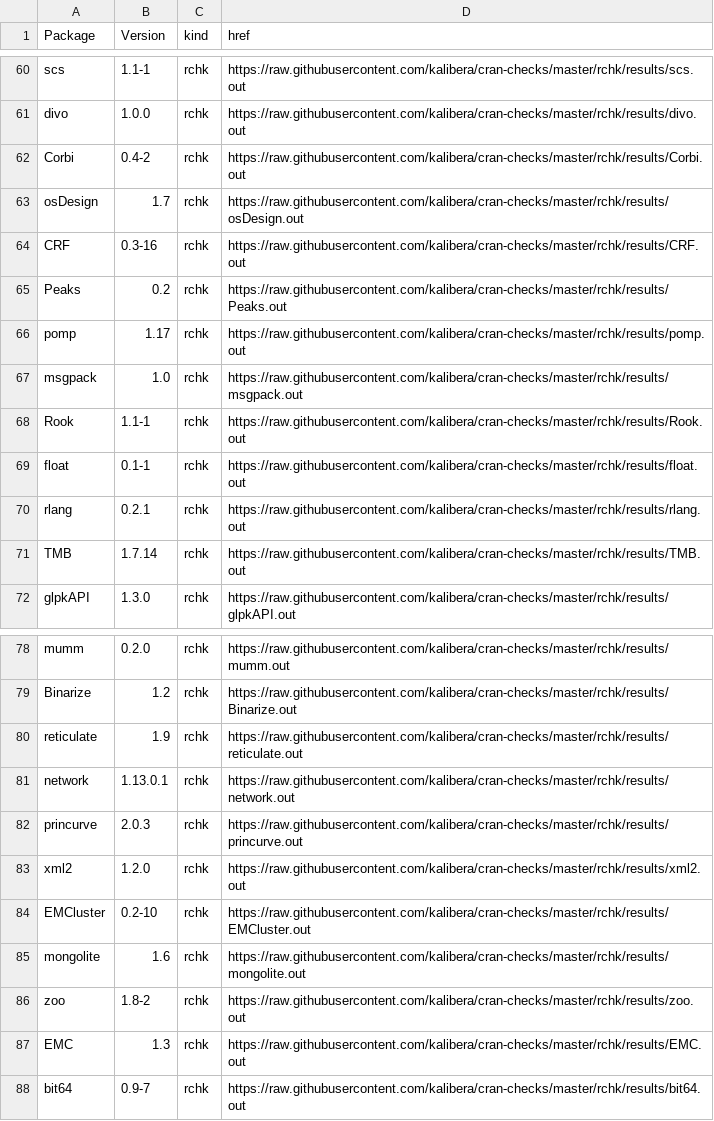
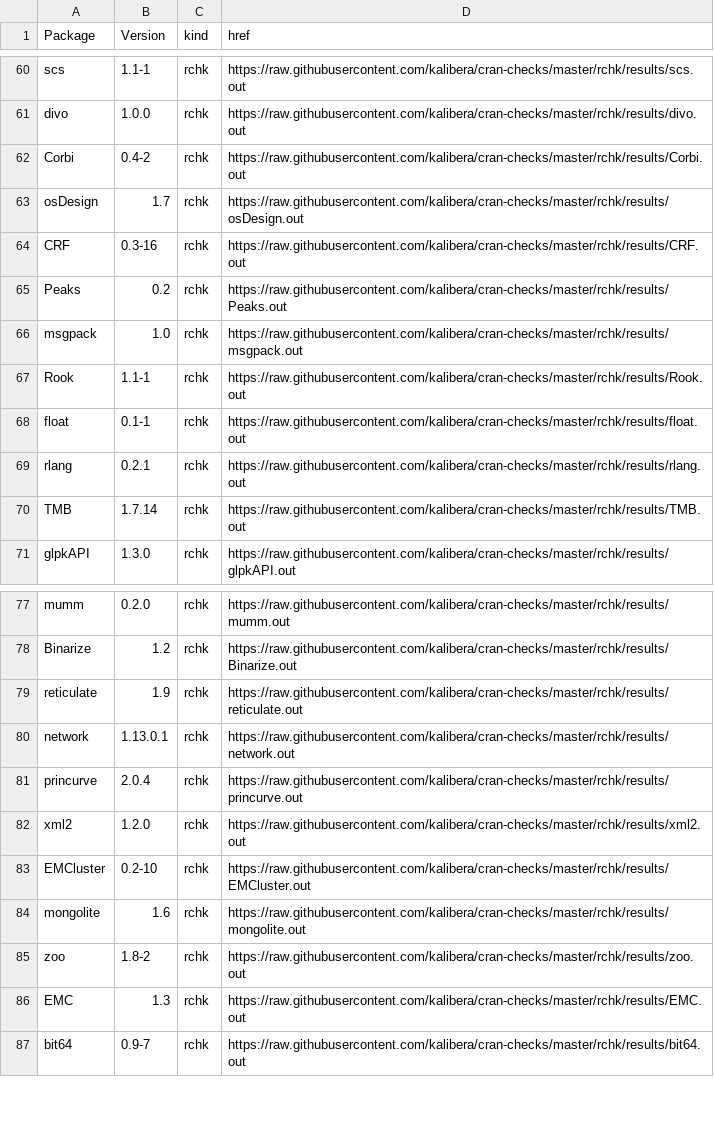
Before and after one commit to kalibera/cran-checks, a CSV file: rchk/rchk.csv, drawn as a sheet; only a part is shown, gaps mark what is left out.

Commit message:
Updated results.

```diff
--- a/rchk/rchk.csv
+++ b/rchk/rchk.csv
@@ -65,3 +65,2 @@ CRF,0.3-16,rchk,https://raw.githubusercontent.com/kalibera/cran-checks/master/rc
 Peaks,0.2,rchk,https://raw.githubusercontent.com/kalibera/cran-checks/master/rchk/results/Peaks.out
-pomp,1.17,rchk,https://raw.githubusercontent.com/kalibera/cran-checks/master/rchk/results/pomp.out
 msgpack,1.0,rchk,https://raw.githubusercontent.com/kalibera/cran-checks/master/rchk/results/msgpack.out
@@ -81,3 +80,3 @@ reticulate,1.9,rchk,https://raw.githubusercontent.com/kalibera/cran-checks/maste
 network,1.13.0.1,rchk,https://raw.githubusercontent.com/kalibera/cran-checks/master/rchk/results/network.out
-princurve,2.0.3,rchk,https://raw.githubusercontent.com/kalibera/cran-checks/master/rchk/results/princurve.out
+princurve,2.0.4,rchk,https://raw.githubusercontent.com/kalibera/cran-checks/master/rchk/results/princurve.out
 xml2,1.2.0,rchk,https://raw.githubusercontent.com/kalibera/cran-checks/master/rchk/results/xml2.out
```
Also changed, not shown: 2 other files.
